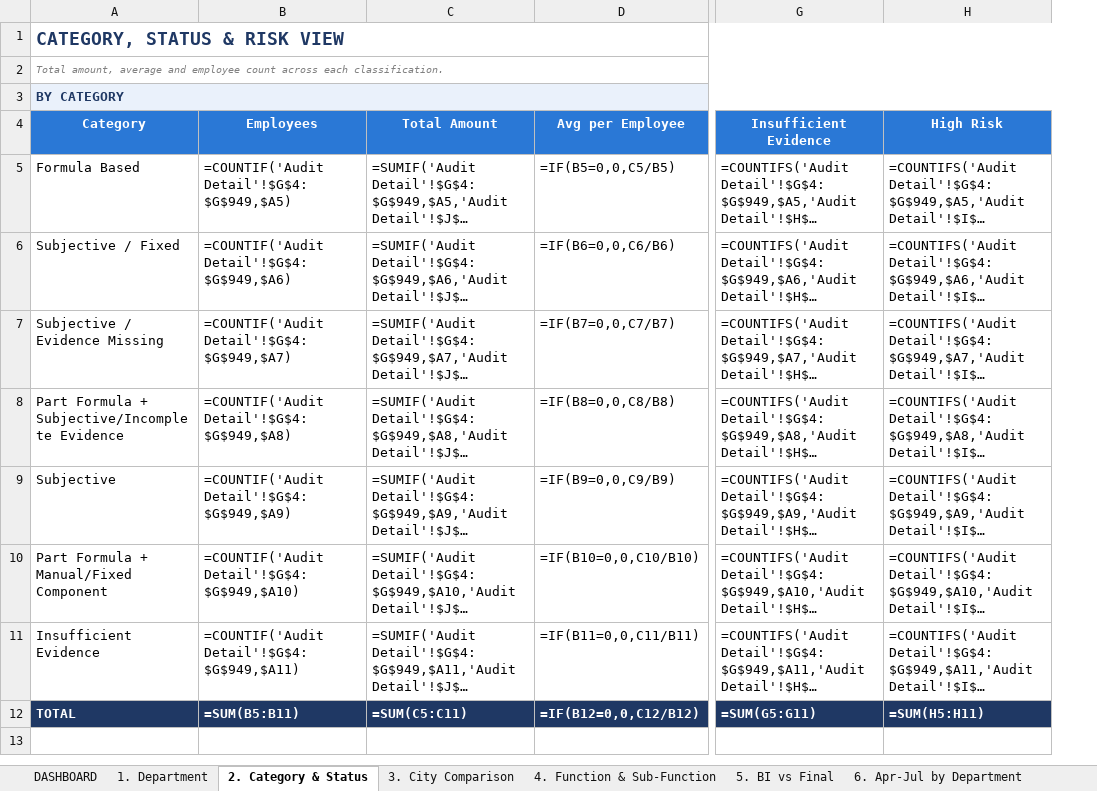
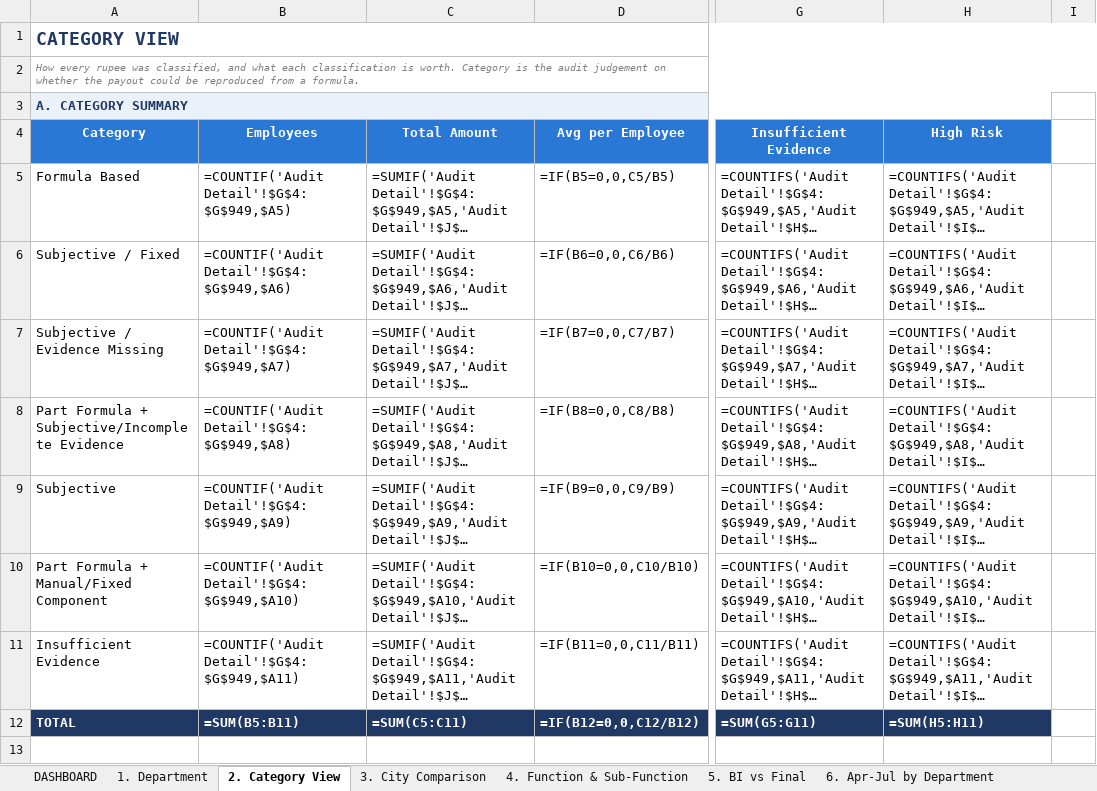
Before and after one commit to mithunjaiswar/mithunjaiswar, an Excel workbook: Incentive_Management_Deck.xlsx, sheet 2. Category View, drawn as a sheet; only a part is shown, gaps mark what is left out; long unchanged cells end in …; values as stored, in another font and other column widths than the file's, no borders; formulas without a stored value are shown as written; charts and pictures not drawn; the diff covers the shown part only; the diff names each change by its address in the sheet, - before the commit and + after, or states it on an @@ line.

```diff
--- a/Incentive_Management_Deck.xlsx (sheet 2. Category View)
+++ b/Incentive_Management_Deck.xlsx (sheet 2. Category View)
-sheet tab: 2. Category & Status
+sheet tab: 2. Category View
+column I, empty
-A1 (Category): CATEGORY, STATUS & RISK VIEW
+A1 (Category): CATEGORY VIEW
-A2 (Category): Total amount, average and employee count across each classification.
+A2 (Category): How every rupee was classified, and what each classification is worth. Category is the audit judgement on whether the payout could be reproduced from a formula.
-A3 (Category): BY CATEGORY
+A3 (Category): A. CATEGORY SUMMARY
```
Also changed, not shown: 67 added rows, 52 edited cells and merged cells elsewhere in this sheet, sheet DASHBOARD, sheet 1. Department, sheet Audit Detail, sheet 3. City Comparison, charts or pictures.
